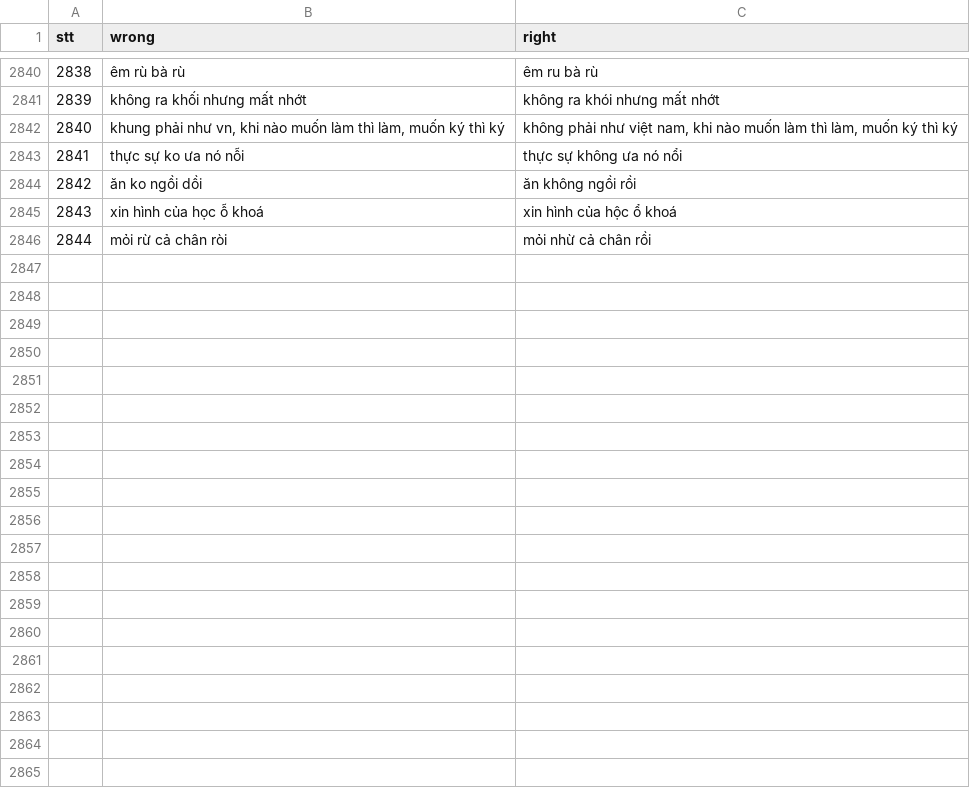
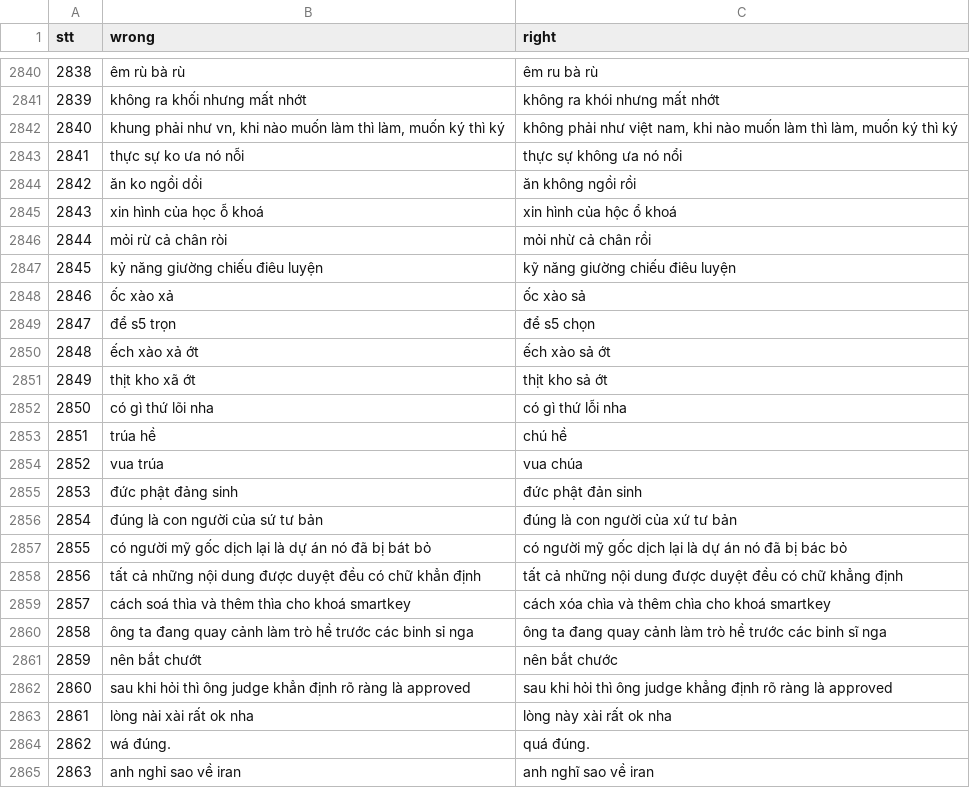
Before and after one commit to WhySchools/VMDS-vietnamese-misspell-dataset-from-Social-media, a CSV file: Dataset/dataset.csv, drawn as a sheet; only a part is shown, gaps mark what is left out; the diff covers the shown part only.

Commit message:
Update 2887 entries

```diff
--- a/Dataset/dataset.csv
+++ b/Dataset/dataset.csv
@@ -2846 +2846,20 @@ stt,wrong,right
 2844,mỏi rừ cả chân ròi,mỏi nhừ cả chân rồi
+2845,kỷ năng giường chiếu điêu luyện,kỹ năng giường chiếu điêu luyện
+2846,ốc xào xả,ốc xào sả
+2847,để s5 trọn,để s5 chọn
+2848,ếch xào xả ớt,ếch xào sả ớt
+2849,thịt kho xã ớt,thịt kho sả ớt
+2850,có gì thứ lõi nha,có gì thứ lỗi nha
+2851,trúa hề,chú hề
+2852,vua trúa,vua chúa
+2853,đức phật đảng sinh,đức phật đản sinh
+2854,đúng là con người của sứ tư bản,đúng là con người của xứ tư bản
+2855,có người mỹ gốc dịch lại là dự án nó đã bị bát bỏ,có người mỹ gốc dịch lại là dự án nó đã bị bác bỏ
+2856,tất cả những nội dung được duyệt đều có chữ khẳn định,tất cả những nội dung được duyệt đều có chữ khẳng định
+2857,cách soá thìa và thêm thìa cho khoá smartkey,cách xóa chìa và thêm chìa cho khoá smartkey
+2858,ông ta đang quay cảnh làm trò hề trước các binh sỉ nga,ông ta đang quay cảnh làm trò hề trước các binh sĩ nga
+2859,nên bắt chướt,nên bắt chước
+2860,sau khi hỏi thì ông judge khẳn định rõ ràng là approved,sau khi hỏi thì ông judge khẳng định rõ ràng là approved
+2861,lòng nài xài rất ok nha,lòng này xài rất ok nha
+2862,wá đúng. ,quá đúng.
+2863,anh nghỉ sao về iran,anh nghĩ sao về iran
```
Also changed, not shown: 23 added rows elsewhere in this file.
